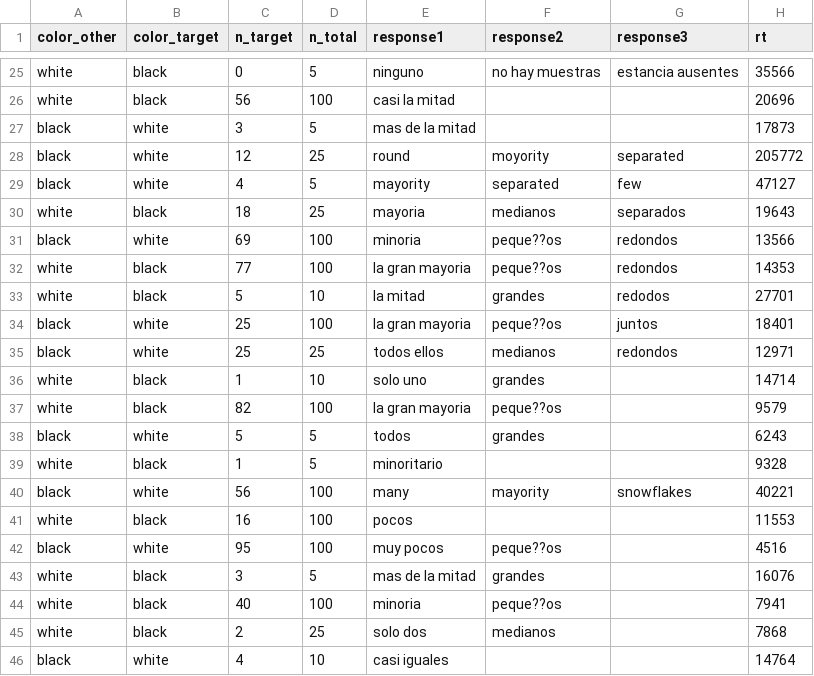
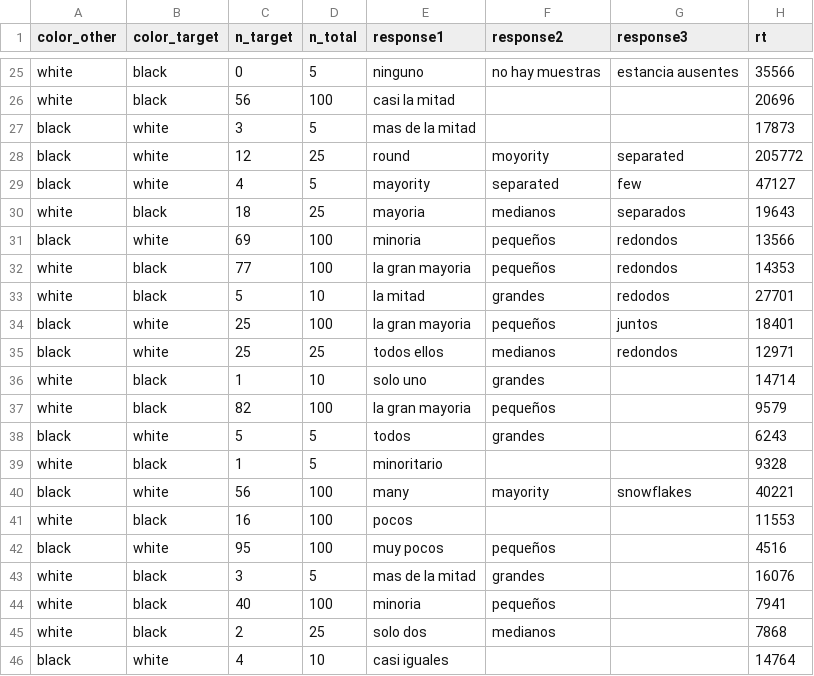
Before and after one commit to thegricean/woq, a CSV file: experiments/spanish_free_production/results/data/pilot-addition.csv, drawn as a sheet; only a part is shown, gaps mark what is left out; the diff covers the shown part only; the diff names each change by its address in the sheet, - before the commit and + after, or states it on an @@ line.

```diff
--- a/experiments/spanish_free_production/results/data/pilot-addition.csv
+++ b/experiments/spanish_free_production/results/data/pilot-addition.csv
-F31:F32 (response2): peque??os
+F31:F32 (response2): pequeños
-F34 (response2): peque??os
+F34 (response2): pequeños
-F37 (response2): peque??os
+F37 (response2): pequeños
-F42 (response2): peque??os
+F42 (response2): pequeños
-F44 (response2): peque??os
+F44 (response2): pequeños
```
Also changed, not shown: 14 edited cells elsewhere in this file.
